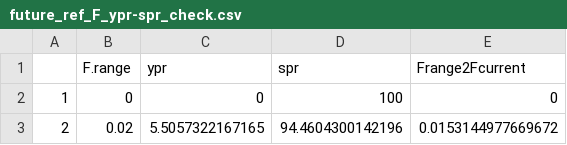
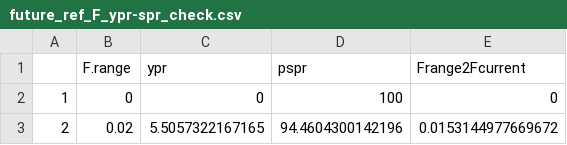
Before and after one commit to ichimomo/frasyr, a CSV file: inst/extdata/future_ref_F_ypr-spr_check.csv, drawn as a sheet; only a part is shown.

```diff
--- a/inst/extdata/future_ref_F_ypr-spr_check.csv
+++ b/inst/extdata/future_ref_F_ypr-spr_check.csv
@@ -1,2 +1,2 @@
-"","F.range","ypr","spr","Frange2Fcurrent"
+"","F.range","ypr","pspr","Frange2Fcurrent"
 "1",0,0,100,0
```
Also changed, not shown: inst/extdata/future_ref_F_FpSPR_check.csv, inst/extdata/future_ref_F_summary_check.csv, 3 other files.
